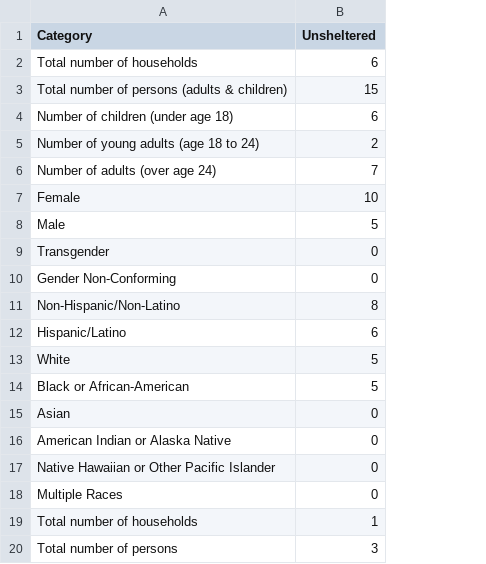
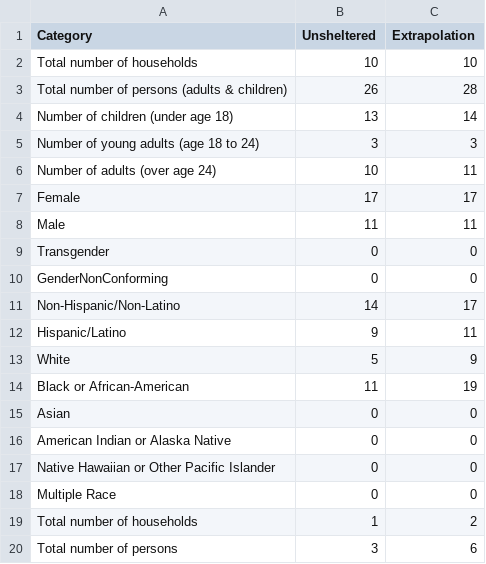
Before and after one commit to plependu/RCHI, a CSV file: ExtrapolationScripts/CSV/HouseHoldsAdult&Children.csv, drawn as a sheet; the diff names each change by its address in the sheet, - before the commit and + after, or states it on an @@ line.

Commit message:
Final Modification to Extrapoalation Scripts, recheck Counts

```diff
--- a/ExtrapolationScripts/CSV/HouseHoldsAdult&Children.csv
+++ b/ExtrapolationScripts/CSV/HouseHoldsAdult&Children.csv
+column C (Extrapolation), rows 2-20: 10 | 28 | 14 | 3 | 11 | 17 | 11 | 0 | 0 | 17 | 11 | 9 | 19 | 0 | 0 | 0 | 0 | 2 | 6
-B2 (Unsheltered): 6
+B2 (Unsheltered): 10
-B3 (Unsheltered): 15
+B3 (Unsheltered): 26
-B4 (Unsheltered): 6
+B4 (Unsheltered): 13
-B5 (Unsheltered): 2
+B5 (Unsheltered): 3
-B6 (Unsheltered): 7
+B6 (Unsheltered): 10
-B7 (Unsheltered): 10
+B7 (Unsheltered): 17
-B8 (Unsheltered): 5
+B8 (Unsheltered): 11
-A10 (Category): Gender Non-Conforming
+A10 (Category): GenderNonConforming
-B11 (Unsheltered): 8
+B11 (Unsheltered): 14
-B12 (Unsheltered): 6
+B12 (Unsheltered): 9
-B14 (Unsheltered): 5
+B14 (Unsheltered): 11
-A18 (Category): Multiple Races
+A18 (Category): Multiple Race
```
Also changed, not shown: ExtrapolationScripts/CSV/HouseHoldsWithOnlyChildren.csv, ExtrapolationScripts/CSV/VeteransHouseholdsWithoutChildren.csv, 13 other files.
